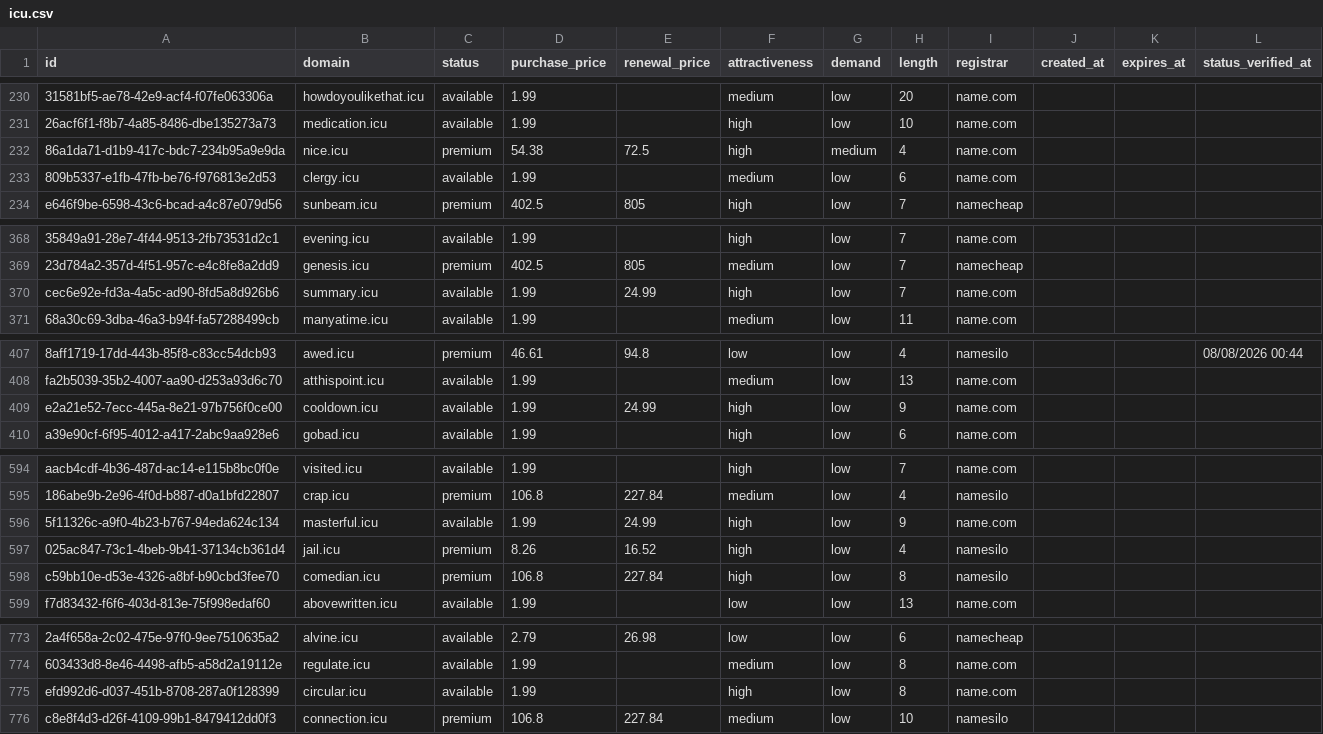
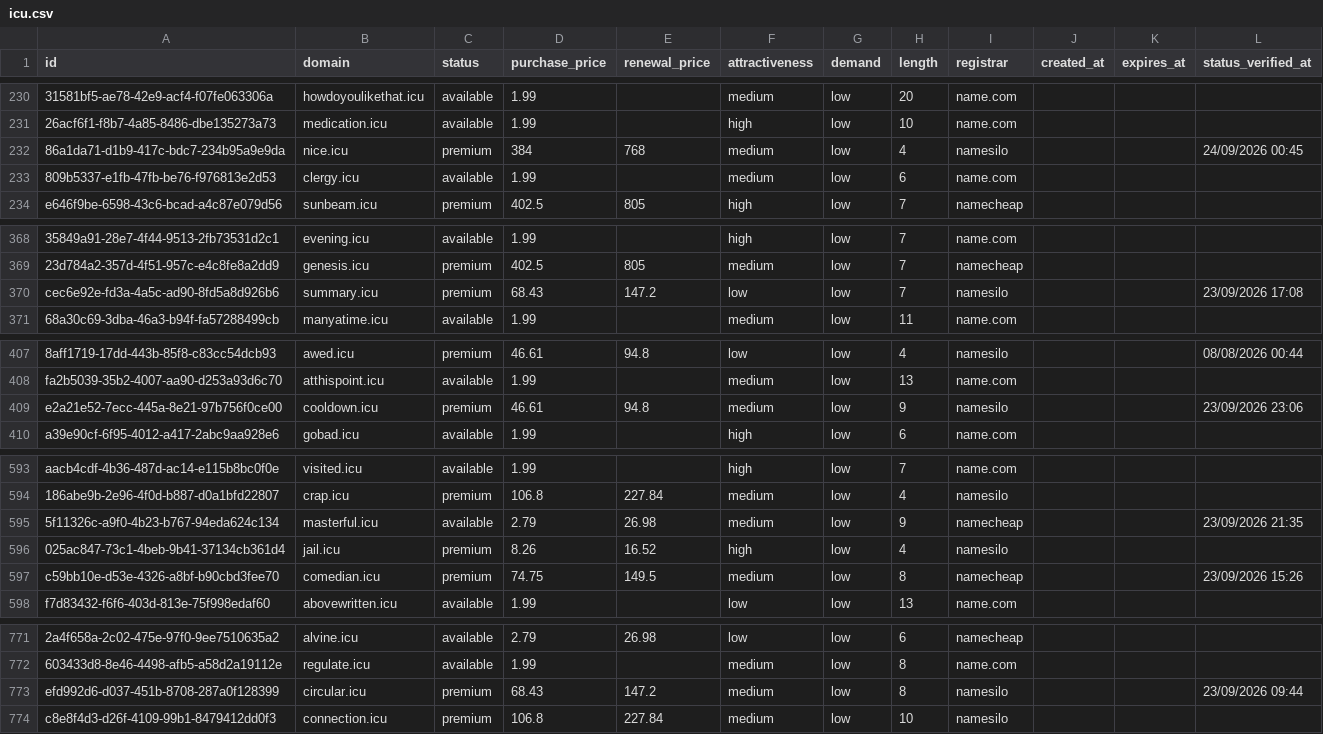
Before and after one commit to UniqueDomains/icu-oneword-domains, a CSV file: icu.csv, drawn as a sheet; only a part is shown, gaps mark what is left out; addresses are those after the commit; the diff covers the shown part only; the diff names each change by its address in the sheet, - before the commit and + after, or states it on an @@ line.

```diff
--- a/icu.csv
+++ b/icu.csv
-D232 (purchase_price): 54.38
+D232 (purchase_price): 384
-E232 (renewal_price): 72.5
+E232 (renewal_price): 768
-F232 (attractiveness): high
+F232 (attractiveness): medium
-G232 (demand): medium
+G232 (demand): low
-I232 (registrar): name.com
+I232 (registrar): namesilo
-L232 (status_verified_at): (empty)
+L232 (status_verified_at): 24/09/2026 00:45
-C370 (status): available
+C370 (status): premium
-D370 (purchase_price): 1.99
+D370 (purchase_price): 68.43
-E370 (renewal_price): 24.99
+E370 (renewal_price): 147.2
-F370 (attractiveness): high
+F370 (attractiveness): low
-I370 (registrar): name.com
+I370 (registrar): namesilo
-L370 (status_verified_at): (empty)
+L370 (status_verified_at): 23/09/2026 17:08
-C409 (status): available
+C409 (status): premium
-D409 (purchase_price): 1.99
+D409 (purchase_price): 46.61
-E409 (renewal_price): 24.99
+E409 (renewal_price): 94.8
-F409 (attractiveness): high
+F409 (attractiveness): medium
-I409 (registrar): name.com
+I409 (registrar): namesilo
-L409 (status_verified_at): (empty)
+L409 (status_verified_at): 23/09/2026 23:06
-D595 (purchase_price): 1.99
+D595 (purchase_price): 2.79
-E595 (renewal_price): 24.99
+E595 (renewal_price): 26.98
-F595 (attractiveness): high
+F595 (attractiveness): medium
-I595 (registrar): name.com
+I595 (registrar): namecheap
-L595 (status_verified_at): (empty)
+L595 (status_verified_at): 23/09/2026 21:35
-D597 (purchase_price): 106.8
+D597 (purchase_price): 74.75
-E597 (renewal_price): 227.84
+E597 (renewal_price): 149.5
-F597 (attractiveness): high
+F597 (attractiveness): medium
-I597 (registrar): namesilo
+I597 (registrar): namecheap
-L597 (status_verified_at): (empty)
+L597 (status_verified_at): 23/09/2026 15:26
-C773 (status): available
+C773 (status): premium
-D773 (purchase_price): 1.99
+D773 (purchase_price): 68.43
-E773 (renewal_price): (empty)
+E773 (renewal_price): 147.2
-F773 (attractiveness): high
+F773 (attractiveness): medium
-I773 (registrar): name.com
+I773 (registrar): namesilo
-L773 (status_verified_at): (empty)
+L773 (status_verified_at): 23/09/2026 09:44
```
Also changed, not shown: 2 added rows, 2 removed rows and 106 edited cells elsewhere in this file, 4 other files.
